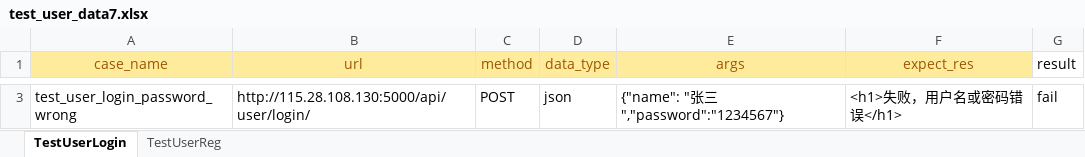
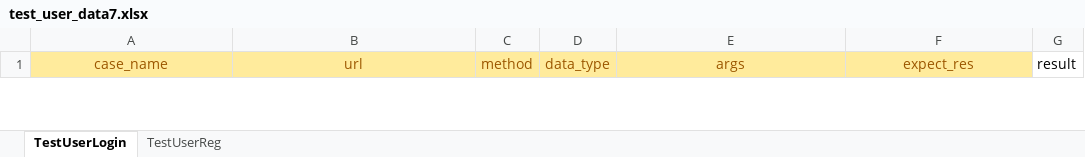
Before and after one commit to wgl123456789/interfaceAutomation, an Excel workbook: interface/data/test_user_data7.xlsx, sheet TestUserLogin, drawn as a sheet; only a part is shown, gaps mark what is left out; values as stored, in another font and other column widths than the file's, no borders; removed rows and columns are numbered as before the commit, all else as after; the diff covers the shown part only; the diff names each change by its address in the sheet, - before the commit and + after, or states it on an @@ line.

```diff
--- a/interface/data/test_user_data7.xlsx (sheet TestUserLogin)
+++ b/interface/data/test_user_data7.xlsx (sheet TestUserLogin)
-row 3: test_user_login_password_wrong | http://115.28.108.130:5000/api/user/login/ | POST | json | {"name": "张三","password":"1234567"} | <h1>失败，用户名或密码错误</h1> | fail
```
Also changed, not shown: 1 added row and 1 removed row elsewhere in this sheet, sheet TestUserReg, 17 other files.
